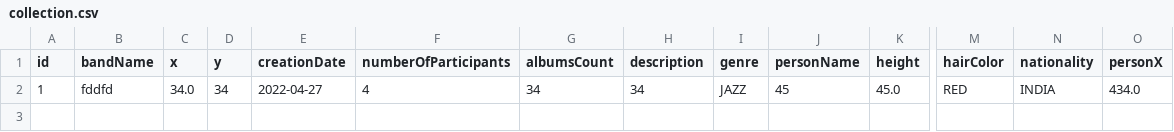
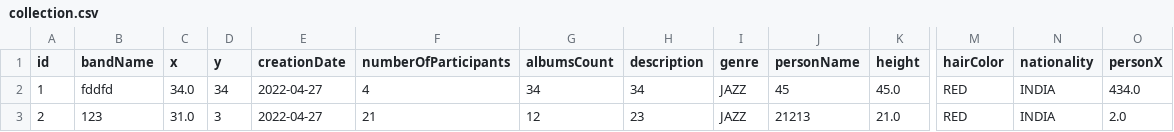
Before and after one commit to Korako2/lab6, a CSV file: collection.csv, drawn as a sheet; only a part is shown, gaps mark what is left out; rows hold the shown columns only; the diff names each change by its address in the sheet, - before the commit and + after, or states it on an @@ line.

```diff
--- a/collection.csv
+++ b/collection.csv
+row 3: 2 | 123 | 31.0 | 3 | 2022-04-27 | 21 | 12 | 23 | JAZZ | 21213 | 21.0 | RED | INDIA | 2.0
```
Also changed, not shown: 5 other files.
